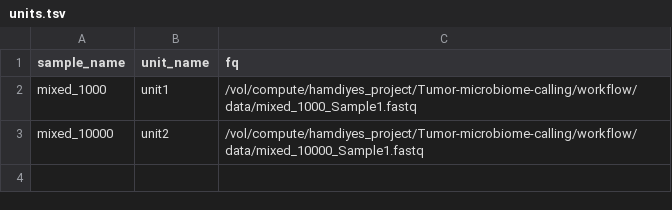
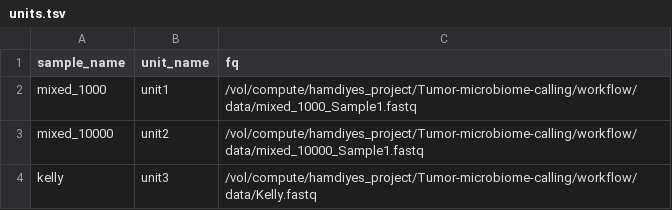
Before and after one commit to snakemake-workflows/species-quantification, a TSV file: workflow/config/units.tsv, drawn as a sheet; the diff names each change by its address in the sheet, - before the commit and + after, or states it on an @@ line.

```diff
--- a/workflow/config/units.tsv
+++ b/workflow/config/units.tsv
+row 4: kelly | unit3 | /vol/compute/hamdiyes_project/Tumor-microbiome-calling/workflow/data/Kelly.fastq
```
Also changed, not shown: 4 other files.
